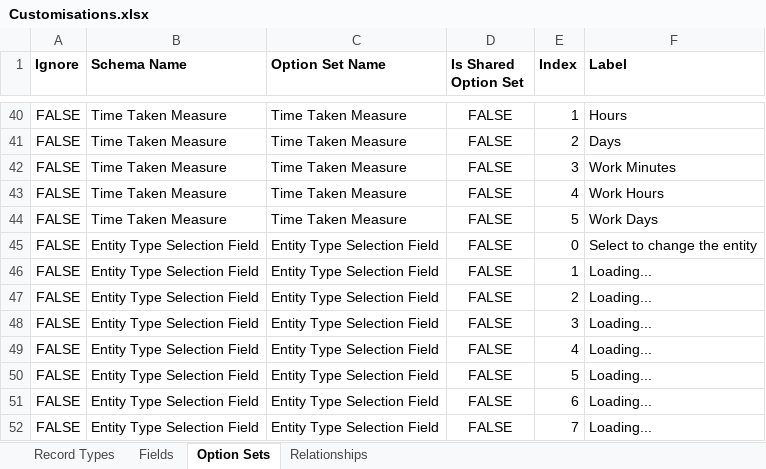
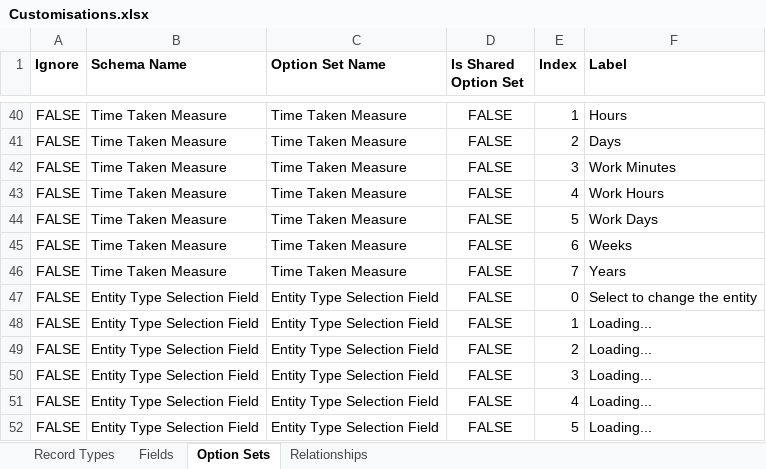
Before and after one commit to josephmcmac/JosephM.Xrm.CalculatedFields, an Excel workbook: Customisations/Customisations.xlsx, sheet Option Sets, drawn as a sheet; only a part is shown, gaps mark what is left out; the shorter side is filled out with more unchanged rows; values as stored, in another font and other column widths than the file's, no borders; charts and pictures not drawn; the diff names each change by its address in the sheet, - before the commit and + after, or states it on an @@ line.

Commit message:
#21 weeks and years measure for time taken calculation

```diff
--- a/Customisations/Customisations.xlsx (sheet Option Sets)
+++ b/Customisations/Customisations.xlsx (sheet Option Sets)
+row 45: FALSE | Time Taken Measure | Time Taken Measure | FALSE | 6 | Weeks
+row 46: FALSE | Time Taken Measure | Time Taken Measure | FALSE | 7 | Years
```
Also changed, not shown: 5 other files.
